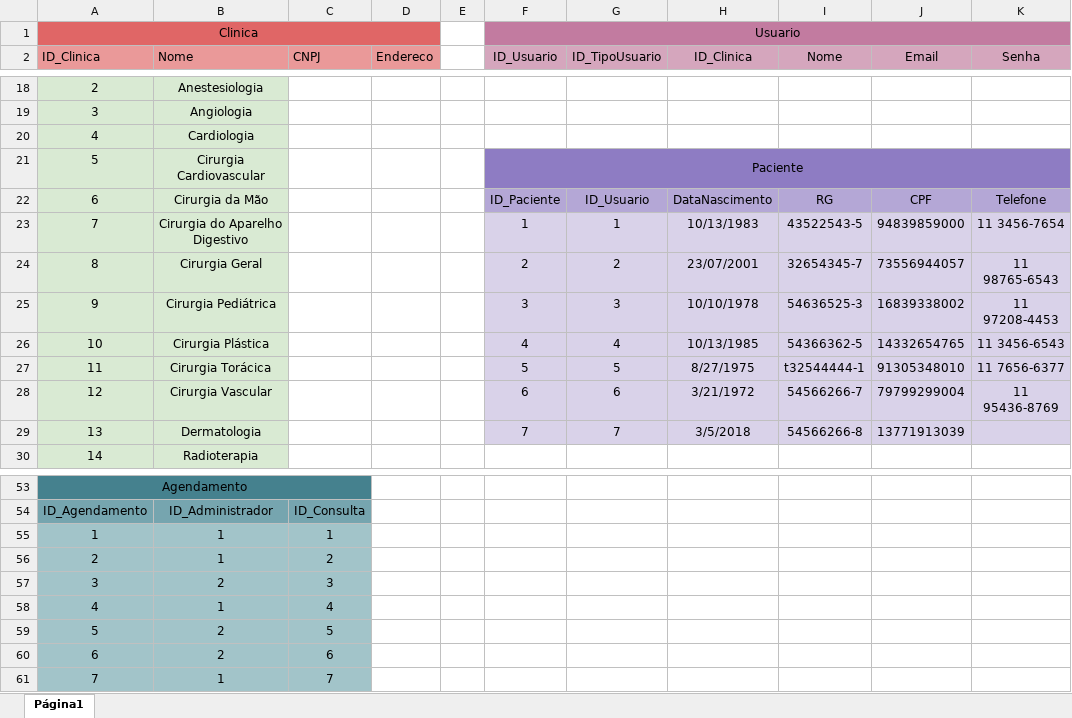
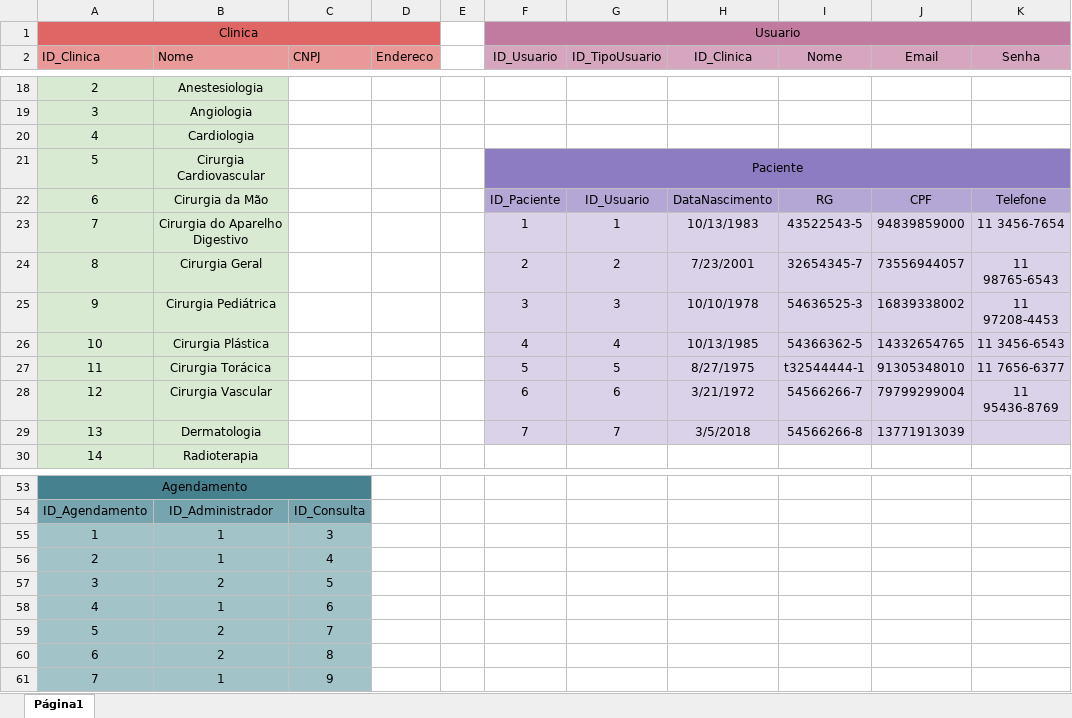
Before and after one commit to Thihenriquesilva/senai_spmedgroup_sprint1_bd_manha_ThiagoHenrique, an Excel workbook: modelagem/SpMedGroup.xlsx, sheet Página1, drawn as a sheet; only a part is shown, gaps mark what is left out; values as stored, in another font and other column widths than the file's, no borders; charts and pictures not drawn; the diff names each change by its address in the sheet, - before the commit and + after, or states it on an @@ line.

```diff
--- a/modelagem/SpMedGroup.xlsx (sheet Página1)
+++ b/modelagem/SpMedGroup.xlsx (sheet Página1)
-H24 (ID_Clinica): 23/07/2001
+H24 (ID_Clinica): 7/23/2001
-C55 (CNPJ): 1
+C55 (CNPJ): 3
-C56 (CNPJ): 2
+C56 (CNPJ): 4
-C57 (CNPJ): 3
+C57 (CNPJ): 5
-C58 (CNPJ): 4
+C58 (CNPJ): 6
-C59 (CNPJ): 5
+C59 (CNPJ): 7
-C60 (CNPJ): 6
+C60 (CNPJ): 8
-C61 (CNPJ): 7
+C61 (CNPJ): 9
```
Also changed, not shown: charts or pictures, 19 other files.
